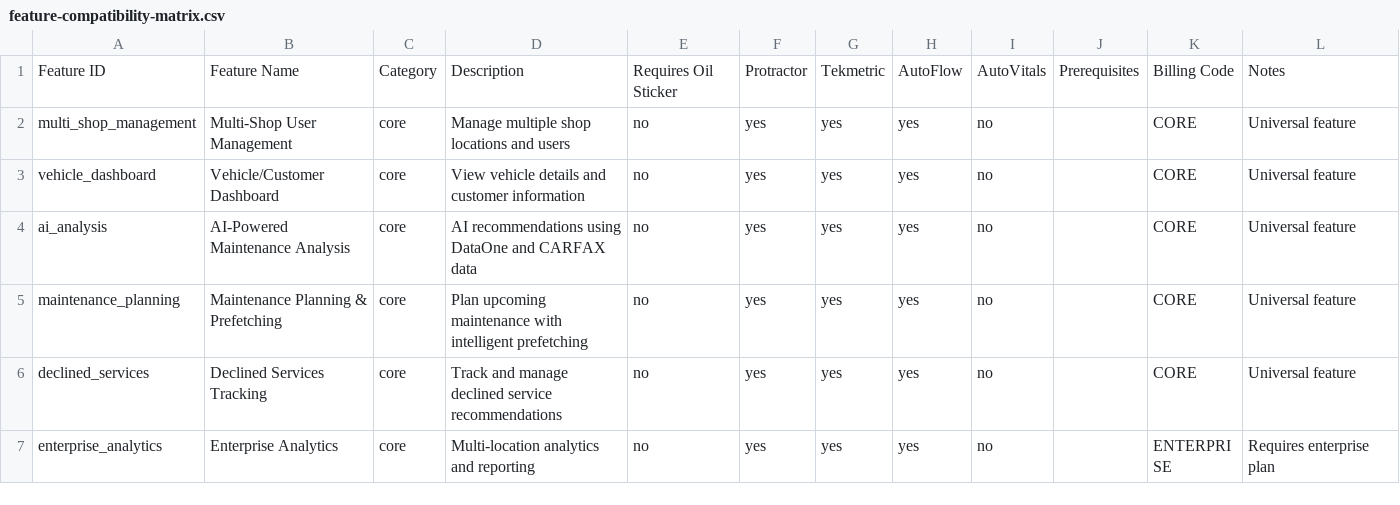
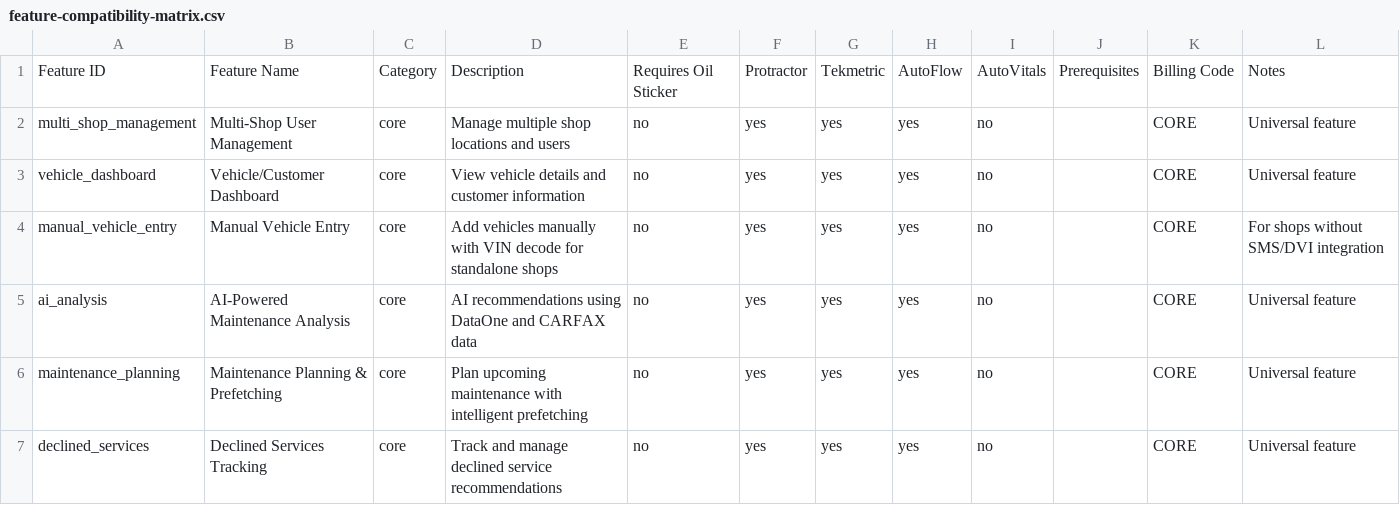
Before and after one commit to crusher0311/mos-maint, a CSV file: docs/feature-compatibility-matrix.csv, drawn as a sheet; only a part is shown; the shorter side is filled out with more unchanged rows; the diff names each change by its address in the sheet, - before the commit and + after, or states it on an @@ line.

```diff
--- a/docs/feature-compatibility-matrix.csv
+++ b/docs/feature-compatibility-matrix.csv
+row 4: manual_vehicle_entry | Manual Vehicle Entry | core | Add vehicles manually with VIN decode for standalone shops | no | yes | yes | yes | no |  | CORE | For shops without SMS/DVI integration
```
Also changed, not shown: 5 other files.
